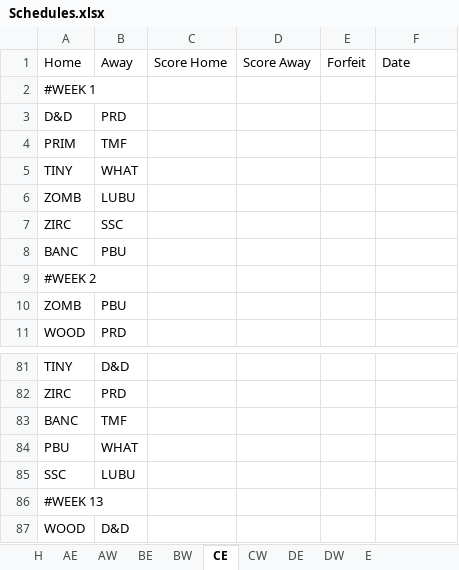
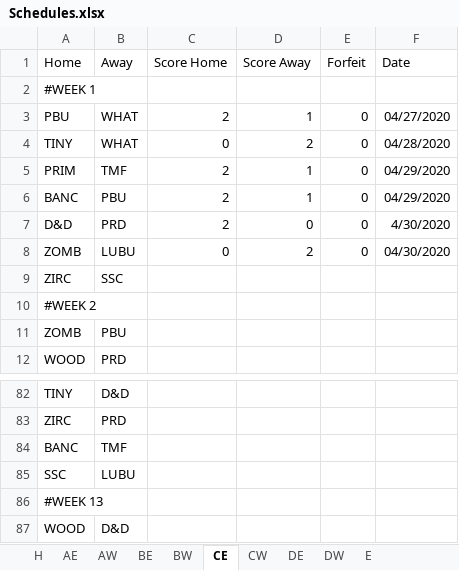
Before and after one commit to Will-McBurney/NGSSimulator, an Excel workbook: data/schedules/Schedules.xlsx, sheet CE, drawn as a sheet; only a part is shown, gaps mark what is left out; values as stored, in another font and other column widths than the file's, no borders; charts and pictures not drawn; removed rows and columns are numbered as before the commit, all else as after; the diff names each change by its address in the sheet, - before the commit and + after, or states it on an @@ line.

```diff
--- a/data/schedules/Schedules.xlsx (sheet CE)
+++ b/data/schedules/Schedules.xlsx (sheet CE)
-row 3: D&D | PRD
-row 4: PRIM | TMF
+row 3: PBU | WHAT | 2 | 1 | 0 | 04/27/2020
-C4 (Score Home): (empty)
+C4 (Score Home): 0
-D4 (Score Away): (empty)
+D4 (Score Away): 2
-E4 (Forfeit): (empty)
+E4 (Forfeit): 0
-F4 (Date): (empty)
+F4 (Date): 04/28/2020
+row 5: PRIM | TMF | 2 | 1 | 0 | 04/29/2020
+row 6: BANC | PBU | 2 | 1 | 0 | 04/29/2020
+row 7: D&D | PRD | 2 | 0 | 0 | 4/30/2020
-C8 (Score Home): (empty)
+C8 (Score Home): 0
-D8 (Score Away): (empty)
+D8 (Score Away): 2
-E8 (Forfeit): (empty)
+E8 (Forfeit): 0
-F8 (Date): (empty)
+F8 (Date): 04/30/2020
-row 8: BANC | PBU
-row 84: PBU | WHAT
```
Also changed, not shown: sheet CW, sheet DE, sheet BE, sheet AE, sheet H, sheet DW, 2 more sheets, charts or pictures.
